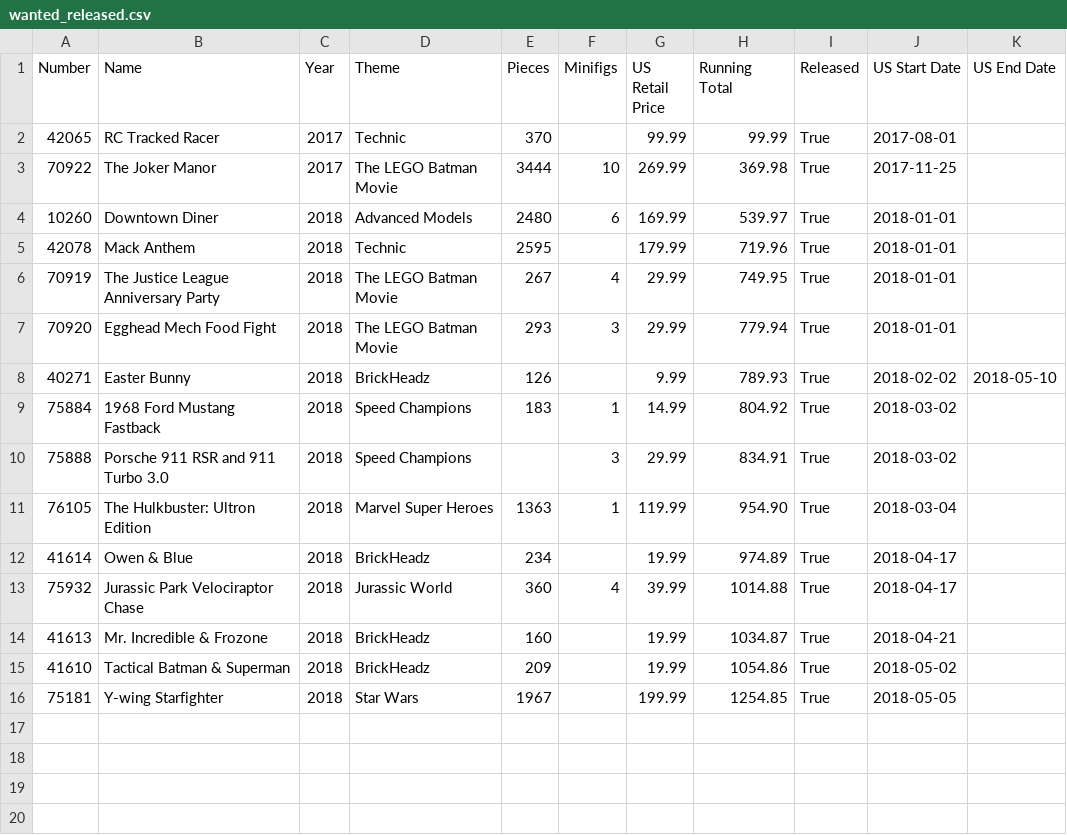
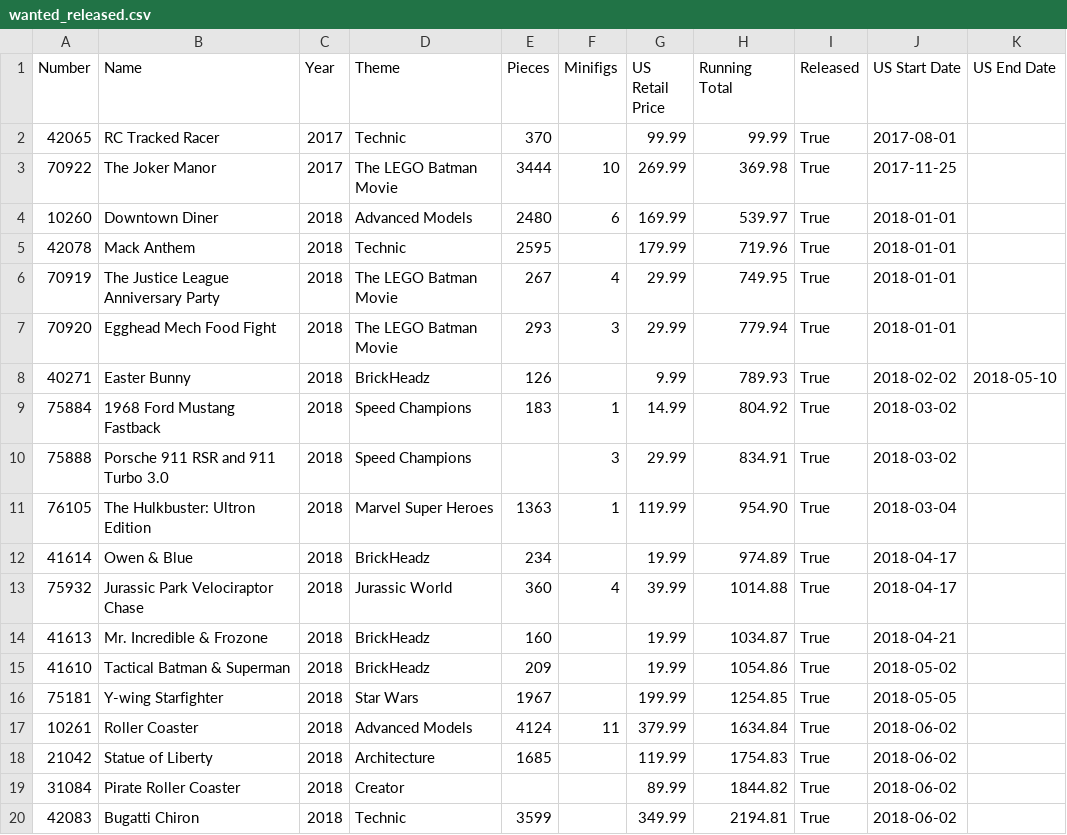
Before and after one commit to schultzy51/brickset, a CSV file: lists/wanted_released.csv, drawn as a sheet.

```diff
--- a/lists/wanted_released.csv
+++ b/lists/wanted_released.csv
@@ -16 +16,5 @@ Number,Name,Year,Theme,Pieces,Minifigs,US Retail Price,Running Total,Released,US
 75181,Y-wing Starfighter,2018,Star Wars,1967,,199.99,1254.85,True,2018-05-05,
+10261,Roller Coaster,2018,Advanced Models,4124,11,379.99,1634.84,True,2018-06-02,
+21042,Statue of Liberty,2018,Architecture,1685,,119.99,1754.83,True,2018-06-02,
+31084,Pirate Roller Coaster,2018,Creator,,,89.99,1844.82,True,2018-06-02,
+42083,Bugatti Chiron,2018,Technic,3599,,349.99,2194.81,True,2018-06-02,
```
Also changed, not shown: lists/wanted.csv, 3 other files.
